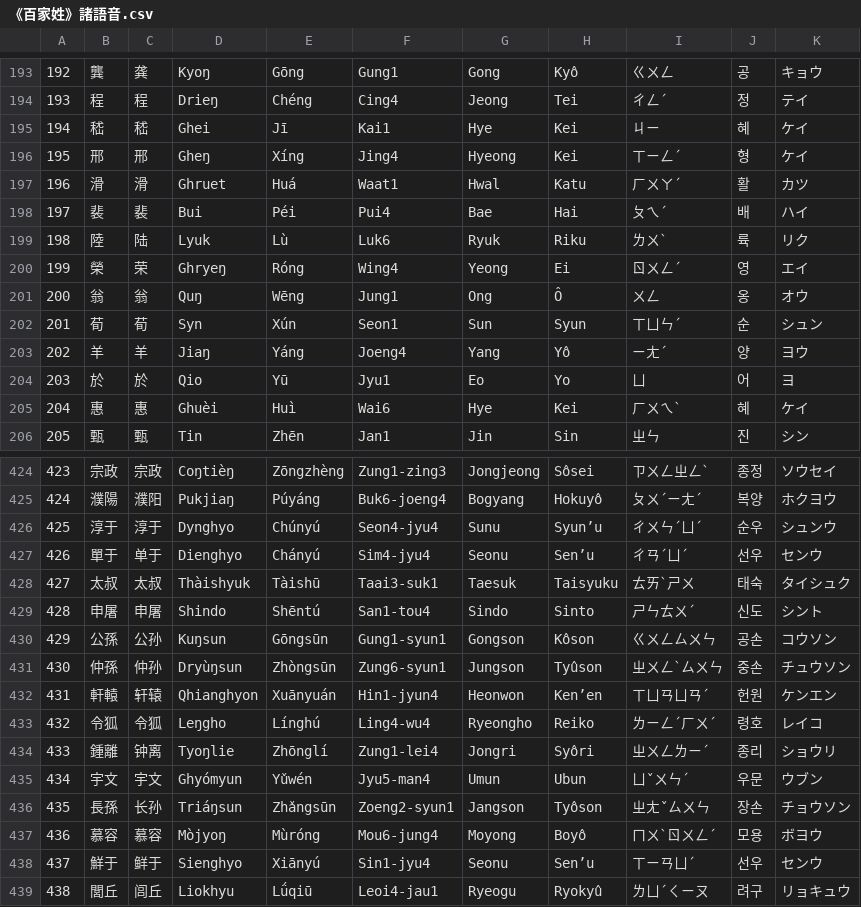
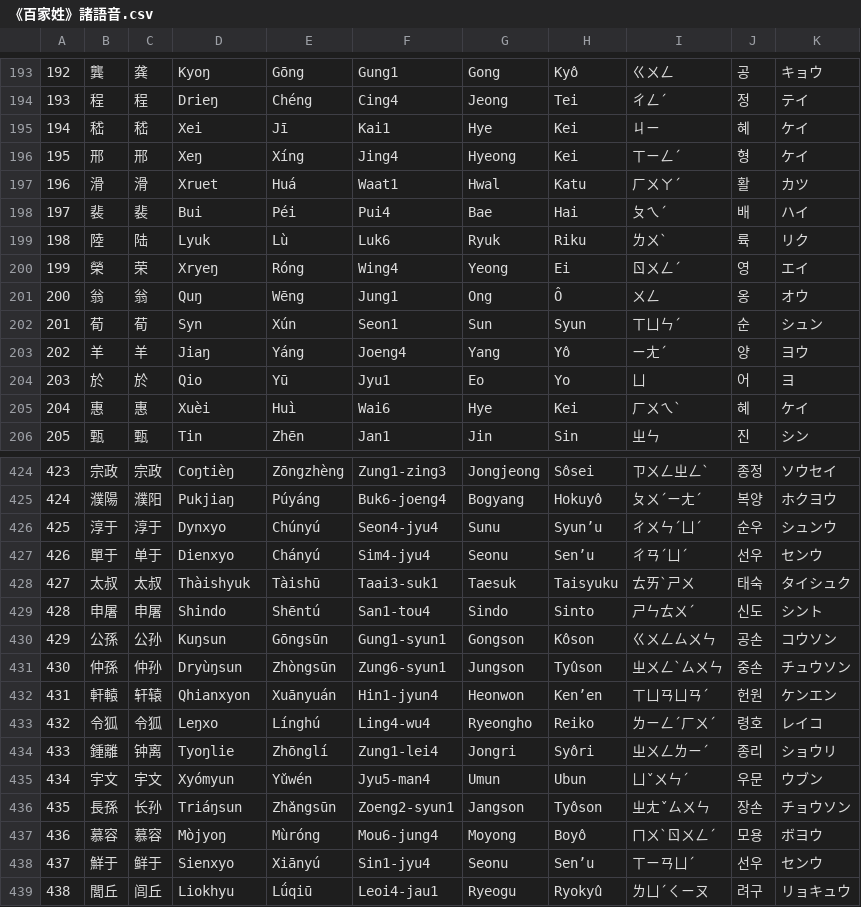
Before and after one commit to Magnezone462/Zyevio, a CSV file: 《百家姓》諸語音.csv, drawn as a sheet; only a part is shown, gaps mark what is left out; the diff covers the shown part only.

```diff
--- a/《百家姓》諸語音.csv
+++ b/《百家姓》諸語音.csv
@@ -194,8 +194,8 @@
 193,程,程,Drieŋ,Chéng,Cing4,Jeong,Tei,ㄔㄥˊ,정,テイ
-194,嵇,嵇,Ghei,Jī,Kai1,Hye,Kei,ㄐㄧ,혜,ケイ
-195,邢,邢,Gheŋ,Xíng,Jing4,Hyeong,Kei,ㄒㄧㄥˊ,형,ケイ
-196,滑,滑,Ghruet,Huá,Waat1,Hwal,Katu,ㄏㄨㄚˊ,활,カツ
+194,嵇,嵇,Xei,Jī,Kai1,Hye,Kei,ㄐㄧ,혜,ケイ
+195,邢,邢,Xeŋ,Xíng,Jing4,Hyeong,Kei,ㄒㄧㄥˊ,형,ケイ
+196,滑,滑,Xruet,Huá,Waat1,Hwal,Katu,ㄏㄨㄚˊ,활,カツ
 197,裴,裴,Bui,Péi,Pui4,Bae,Hai,ㄆㄟˊ,배,ハイ
 198,陸,陆,Lyuk,Lù,Luk6,Ryuk,Riku,ㄌㄨˋ,륙,リク
-199,榮,荣,Ghryeŋ,Róng,Wing4,Yeong,Ei,ㄖㄨㄥˊ,영,エイ
+199,榮,荣,Xryeŋ,Róng,Wing4,Yeong,Ei,ㄖㄨㄥˊ,영,エイ
 200,翁,翁,Quŋ,Wēng,Jung1,Ong,Ô,ㄨㄥ,옹,オウ
@@ -204,3 +204,3 @@
 203,於,於,Qio,Yū,Jyu1,Eo,Yo,ㄩ,어,ヨ
-204,惠,惠,Ghuèi,Huì,Wai6,Hye,Kei,ㄏㄨㄟˋ,혜,ケイ
+204,惠,惠,Xuèi,Huì,Wai6,Hye,Kei,ㄏㄨㄟˋ,혜,ケイ
 205,甄,甄,Tin,Zhēn,Jan1,Jin,Sin,ㄓㄣ,진,シン
@@ -425,4 +425,4 @@
 424,濮陽,濮阳,Pukjiaŋ,Púyáng,Buk6-joeng4,Bogyang,Hokuyô,ㄆㄨˊㄧㄤˊ,복양,ホクヨウ
-425,淳于,淳于,Dynghyo,Chúnyú,Seon4-jyu4,Sunu,Syun’u,ㄔㄨㄣˊㄩˊ,순우,シュンウ
-426,單于,单于,Dienghyo,Chányú,Sim4-jyu4,Seonu,Sen’u,ㄔㄢˊㄩˊ,선우,センウ
+425,淳于,淳于,Dynxyo,Chúnyú,Seon4-jyu4,Sunu,Syun’u,ㄔㄨㄣˊㄩˊ,순우,シュンウ
+426,單于,单于,Dienxyo,Chányú,Sim4-jyu4,Seonu,Sen’u,ㄔㄢˊㄩˊ,선우,センウ
 427,太叔,太叔,Thàishyuk,Tàishū,Taai3-suk1,Taesuk,Taisyuku,ㄊㄞˋㄕㄨ,태숙,タイシュク
@@ -431,9 +431,9 @@
 430,仲孫,仲孙,Dryùŋsun,Zhòngsūn,Zung6-syun1,Jungson,Tyûson,ㄓㄨㄥˋㄙㄨㄣ,중손,チュウソン
-431,軒轅,轩辕,Qhianghyon,Xuānyuán,Hin1-jyun4,Heonwon,Ken’en,ㄒㄩㄢㄩㄢˊ,헌원,ケンエン
-432,令狐,令狐,Leŋgho,Línghú,Ling4-wu4,Ryeongho,Reiko,ㄌㄧㄥˊㄏㄨˊ,령호,レイコ
+431,軒轅,轩辕,Qhianxyon,Xuānyuán,Hin1-jyun4,Heonwon,Ken’en,ㄒㄩㄢㄩㄢˊ,헌원,ケンエン
+432,令狐,令狐,Leŋxo,Línghú,Ling4-wu4,Ryeongho,Reiko,ㄌㄧㄥˊㄏㄨˊ,령호,レイコ
 433,鍾離,钟离,Tyoŋlie,Zhōnglí,Zung1-lei4,Jongri,Syôri,ㄓㄨㄥㄌㄧˊ,종리,ショウリ
-434,宇文,宇文,Ghyómyun,Yǔwén,Jyu5-man4,Umun,Ubun,ㄩˇㄨㄣˊ,우문,ウブン
+434,宇文,宇文,Xyómyun,Yǔwén,Jyu5-man4,Umun,Ubun,ㄩˇㄨㄣˊ,우문,ウブン
 435,長孫,长孙,Triáŋsun,Zhǎngsūn,Zoeng2-syun1,Jangson,Tyôson,ㄓㄤˇㄙㄨㄣ,장손,チョウソン
 436,慕容,慕容,Mòjyoŋ,Mùróng,Mou6-jung4,Moyong,Boyô,ㄇㄨˋㄖㄨㄥˊ,모용,ボヨウ
-437,鮮于,鲜于,Sienghyo,Xiānyú,Sin1-jyu4,Seonu,Sen’u,ㄒㄧㄢㄩˊ,선우,センウ
+437,鮮于,鲜于,Sienxyo,Xiānyú,Sin1-jyu4,Seonu,Sen’u,ㄒㄧㄢㄩˊ,선우,センウ
 438,閭丘,闾丘,Liokhyu,Lǘqiū,Leoi4-jau1,Ryeogu,Ryokyû,ㄌㄩˊㄑㄧㄡ,려구,リョキュウ
```
Also changed, not shown: 38 edited cells elsewhere in this file, 元素.csv, 9 other files.
